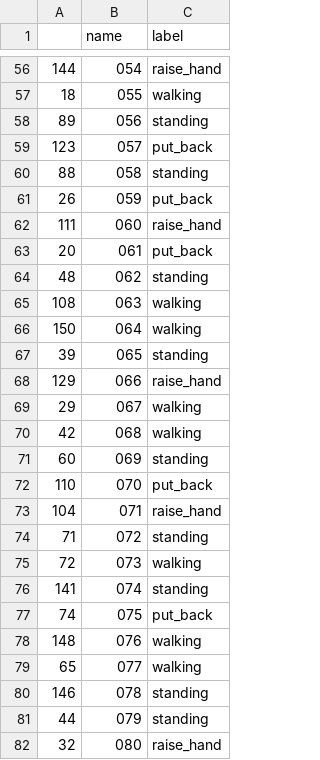
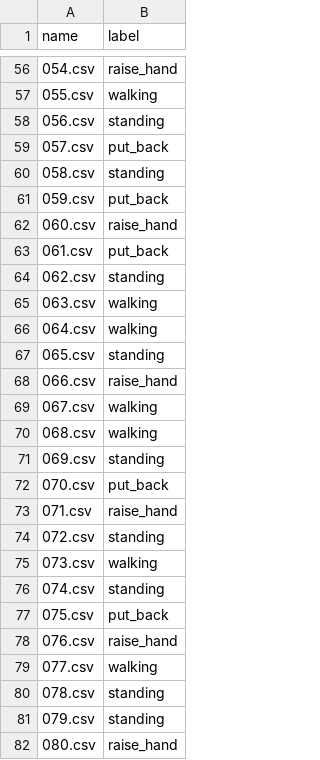
Before and after one commit to FrancescoSaverioZuppichini/scientists-keypoints-classification, a CSV file: predictions.csv, drawn as a sheet; only a part is shown, gaps mark what is left out; removed rows and columns are numbered as before the commit, all else as after; the diff covers the shown part only; the diff names each change by its address in the sheet, - before the commit and + after, or states it on an @@ line.

```diff
--- a/predictions.csv
+++ b/predictions.csv
-column A, rows 56-82: 144 | 18 | 89 | 123 | 88 | 26 | 111 | 20 | 48 | 108 | 150 | 39 | 129 | 29 | 42 | 60 | 110 | 104 | 71 | 72 | 141 | 74 | 148 | 65 | 146 | 44 | 32
-A56 (name): 054
+A56 (name): 054.csv
-A57 (name): 055
+A57 (name): 055.csv
-A58 (name): 056
+A58 (name): 056.csv
-A59 (name): 057
+A59 (name): 057.csv
-A60 (name): 058
+A60 (name): 058.csv
-A61 (name): 059
+A61 (name): 059.csv
-A62 (name): 060
+A62 (name): 060.csv
-A63 (name): 061
+A63 (name): 061.csv
-A64 (name): 062
+A64 (name): 062.csv
-A65 (name): 063
+A65 (name): 063.csv
-A66 (name): 064
+A66 (name): 064.csv
-A67 (name): 065
+A67 (name): 065.csv
-A68 (name): 066
+A68 (name): 066.csv
-A69 (name): 067
+A69 (name): 067.csv
-A70 (name): 068
+A70 (name): 068.csv
-A71 (name): 069
+A71 (name): 069.csv
-A72 (name): 070
+A72 (name): 070.csv
-A73 (name): 071
+A73 (name): 071.csv
-A74 (name): 072
+A74 (name): 072.csv
-A75 (name): 073
+A75 (name): 073.csv
-A76 (name): 074
+A76 (name): 074.csv
-A77 (name): 075
+A77 (name): 075.csv
-A78 (name): 076
+A78 (name): 076.csv
-B78 (label): walking
+B78 (label): raise_hand
-A79 (name): 077
+A79 (name): 077.csv
-A80 (name): 078
+A80 (name): 078.csv
-A81 (name): 079
+A81 (name): 079.csv
-A82 (name): 080
+A82 (name): 080.csv
```
Also changed, not shown: 125 edited cells elsewhere in this file.
